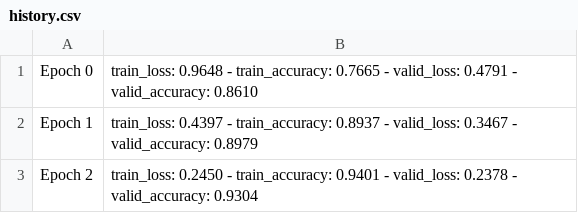
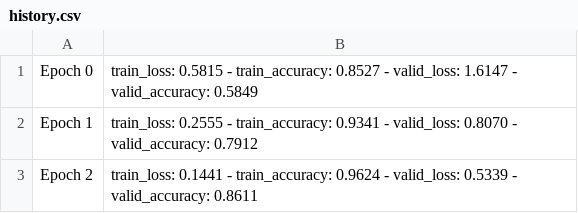
Before and after one commit to devforfu/pytorch_playground, a CSV file: history.csv, drawn as a sheet.

```diff
--- a/history.csv
+++ b/history.csv
@@ -1,3 +1,3 @@
-Epoch    0 | train_loss: 0.9648 - train_accuracy: 0.7665 - valid_loss: 0.4791 - valid_accuracy: 0.8610
-Epoch    1 | train_loss: 0.4397 - train_accuracy: 0.8937 - valid_loss: 0.3467 - valid_accuracy: 0.8979
-Epoch    2 | train_loss: 0.2450 - train_accuracy: 0.9401 - valid_loss: 0.2378 - valid_accuracy: 0.9304
+Epoch    0 | train_loss: 0.5815 - train_accuracy: 0.8527 - valid_loss: 1.6147 - valid_accuracy: 0.5849
+Epoch    1 | train_loss: 0.2555 - train_accuracy: 0.9341 - valid_loss: 0.8070 - valid_accuracy: 0.7912
+Epoch    2 | train_loss: 0.1441 - train_accuracy: 0.9624 - valid_loss: 0.5339 - valid_accuracy: 0.8611
```
Also changed, not shown: 9 other files.
